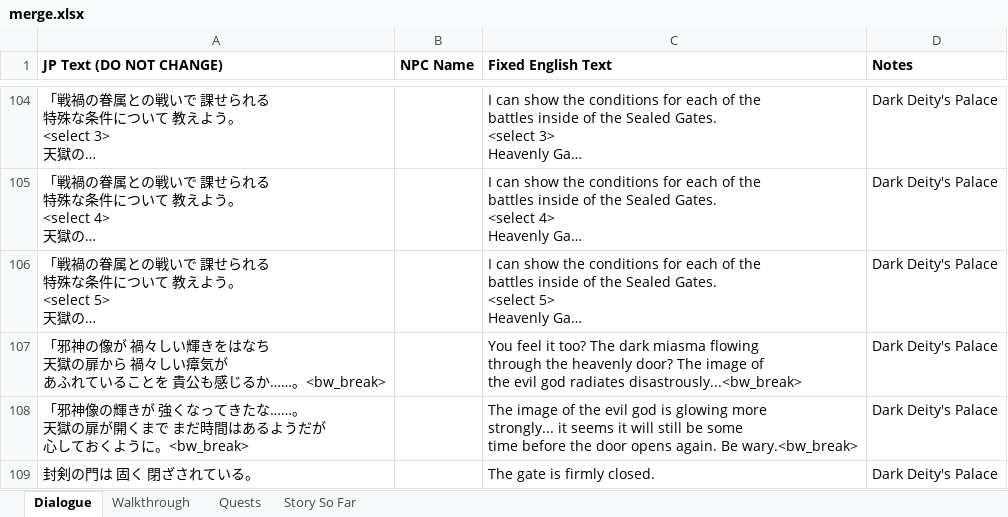
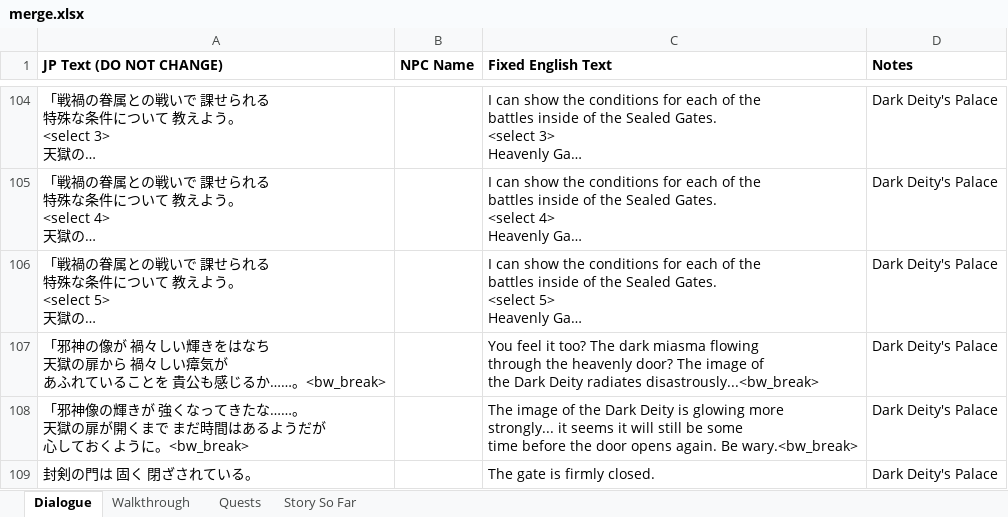
Before and after one commit to dqx-translation-project/dqx-custom-translations, an Excel workbook: csv/merge.xlsx, sheet Dialogue, drawn as a sheet; only a part is shown, gaps mark what is left out; long unchanged cells end in …; values as stored, in another font and other column widths than the file's, no borders; charts and pictures not drawn; ↵ is a line break in a cell; the diff covers the shown part only; the diff names each change by its address in the sheet, - before the commit and + after, or states it on an @@ line.

```diff
--- a/csv/merge.xlsx (sheet Dialogue)
+++ b/csv/merge.xlsx (sheet Dialogue)
-C107 (Fixed English Text): …of ↵ the evil god radiates disastrously...<bw_break>
+C107 (Fixed English Text): …of ↵ the Dark Deity radiates disastrously...<bw_break>
-C108 (Fixed English Text): …of the evil god is glowing…
+C108 (Fixed English Text): …of the Dark Deity is glowing…
```
Also changed, not shown: 2 added rows and 24 edited cells elsewhere in this sheet.
